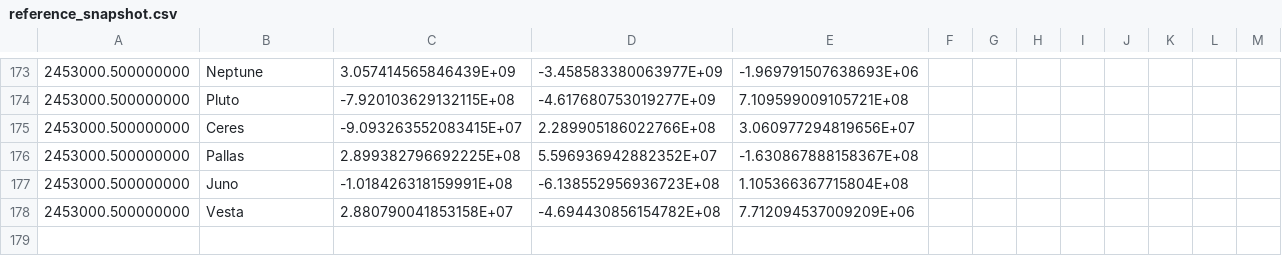
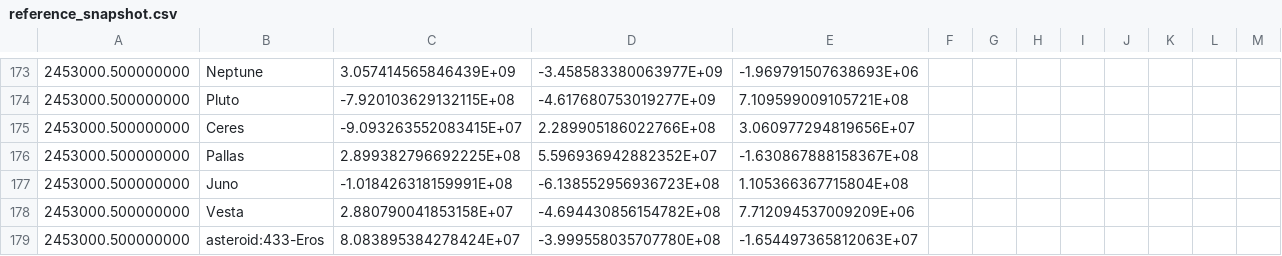
Before and after one commit to rahulmutt/pleiades, a CSV file: crates/pleiades-jpl/data/reference_snapshot.csv, drawn as a sheet; only a part is shown, gaps mark what is left out; the diff names each change by its address in the sheet, - before the commit and + after, or states it on an @@ line.

Commit message:
Expand JPL reference coverage for 433 Eros

```diff
--- a/crates/pleiades-jpl/data/reference_snapshot.csv
+++ b/crates/pleiades-jpl/data/reference_snapshot.csv
+row 179: 2453000.500000000 | asteroid:433-Eros | 8.083895384278424E+07 | -3.999558035707780E+08 | -1.654497365812063E+07
```
Also changed, not shown: 5 other files.
